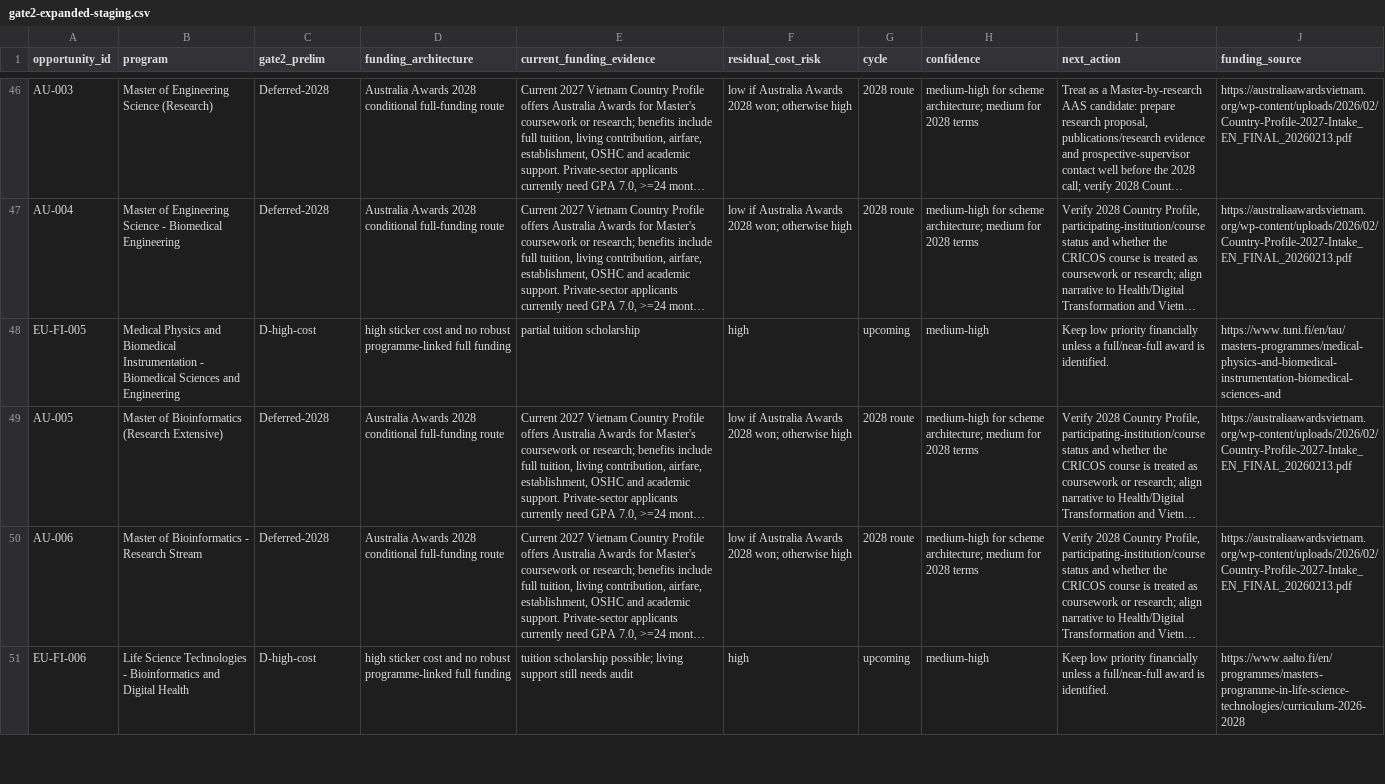
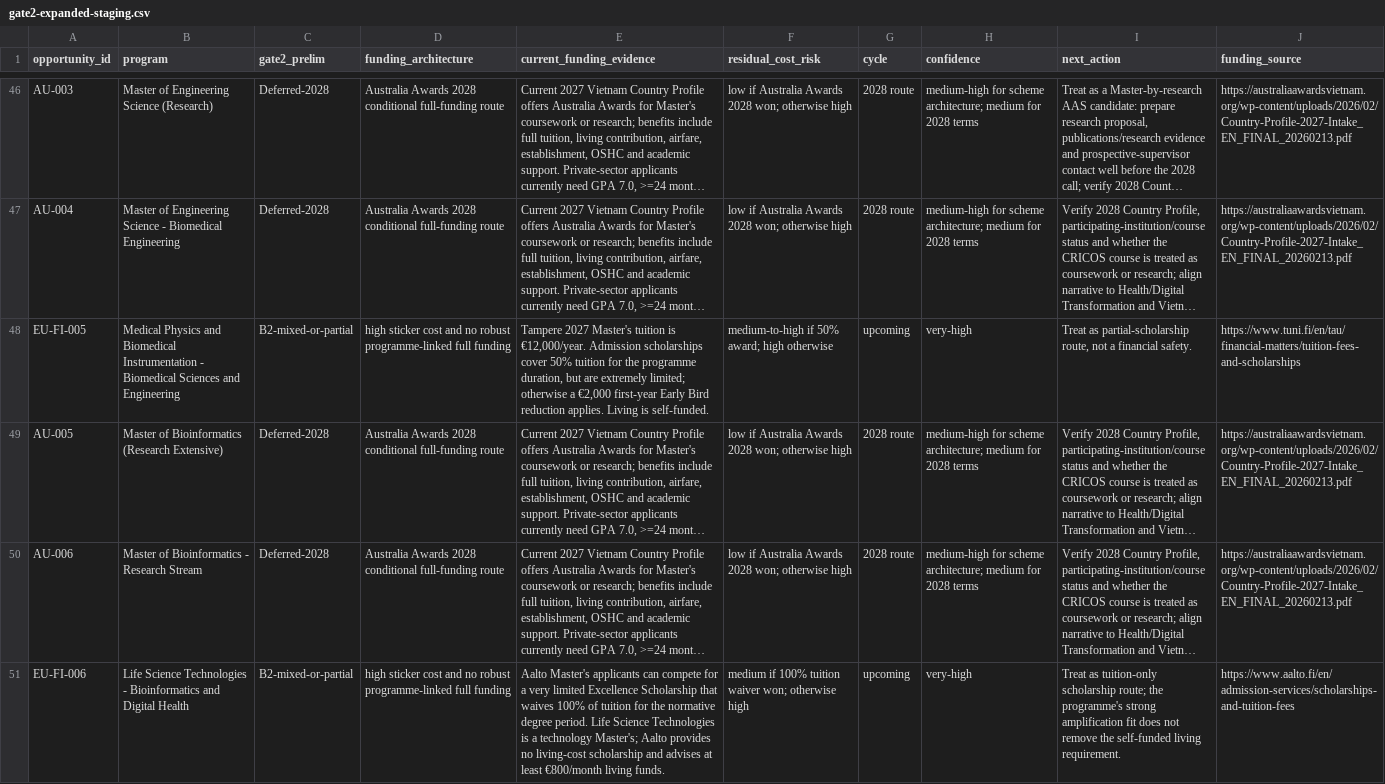
Before and after one commit to tsuuanmi/Education, a CSV file: data/master/gate2-expanded-staging.csv, drawn as a sheet; only a part is shown, gaps mark what is left out; long unchanged cells end in …; the diff covers the shown part only; the diff names each change by its address in the sheet, - before the commit and + after, or states it on an @@ line.

Commit message:
data: reclassify hidden scholarship routes in Gate 2

```diff
--- a/data/master/gate2-expanded-staging.csv
+++ b/data/master/gate2-expanded-staging.csv
-C48 (gate2_prelim): D-high-cost
+C48 (gate2_prelim): B2-mixed-or-partial
-E48 (current_funding_evidence): partial tuition scholarship
+E48 (current_funding_evidence): Tampere 2027 Master's tuition is €12,000/year. Admission scholarships cover 50% tuition for the programme duration, but are extremely limited; otherwise a €2,000 first-year Early Bird reduction applies. Living is self-funded.
-F48 (residual_cost_risk): high
+F48 (residual_cost_risk): medium-to-high if 50% award; high otherwise
-H48 (confidence): medium-high
+H48 (confidence): very-high
-I48 (next_action): Keep low priority financially unless a full/near-full award is identified.
+I48 (next_action): Treat as partial-scholarship route, not a financial safety.
-J48 (funding_source): https://www.tuni.fi/en/tau/masters-programmes/medical-physics-and-biomedical-instrumentation-biomedical-sciences-and
+J48 (funding_source): https://www.tuni.fi/en/tau/financial-matters/tuition-fees-and-scholarships
-C51 (gate2_prelim): D-high-cost
+C51 (gate2_prelim): B2-mixed-or-partial
-E51 (current_funding_evidence): tuition scholarship possible; living support still needs audit
+E51 (current_funding_evidence): Aalto Master's applicants can compete for a very limited Excellence Scholarship that waives 100% of tuition for the normative degree period. Life Science Technologies is a technology Master's; Aalto provides no living-cost scholarship and advises at least €800/month living funds.
-F51 (residual_cost_risk): high
+F51 (residual_cost_risk): medium if 100% tuition waiver won; otherwise high
-H51 (confidence): medium-high
+H51 (confidence): very-high
-I51 (next_action): Keep low priority financially unless a full/near-full award is identified.
+I51 (next_action): Treat as tuition-only scholarship route; the programme's strong amplification fit does not remove the self-funded living requirement.
-J51 (funding_source): https://www.aalto.fi/en/programmes/masters-programme-in-life-science-technologies/curriculum-2026-2028
+J51 (funding_source): https://www.aalto.fi/en/admission-services/scholarships-and-tuition-fees
```
Also changed, not shown: 78 edited cells elsewhere in this file.
